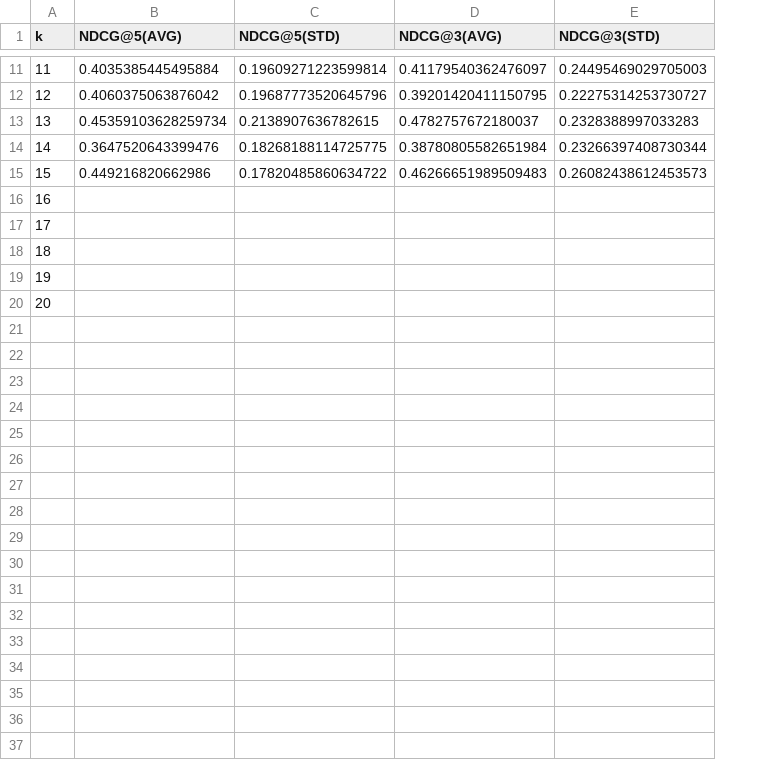
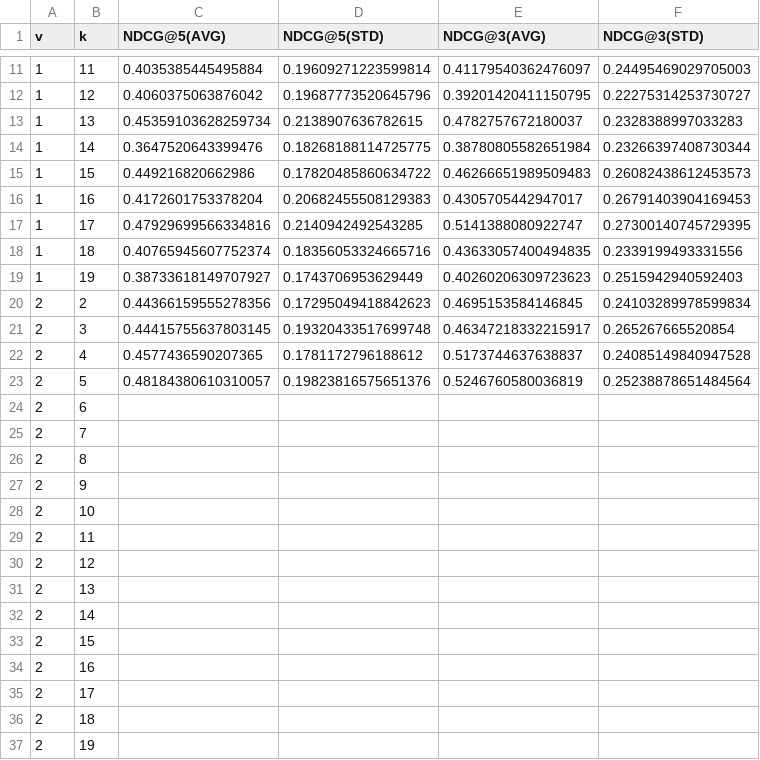
Before and after one commit to moriaki3193/cdfm, a CSV file: results.csv, drawn as a sheet; only a part is shown, gaps mark what is left out; removed rows and columns are numbered as before the commit, all else as after; the diff names each change by its address in the sheet, - before the commit and + after, or states it on an @@ line.

Commit message:
update results.csv

```diff
--- a/results.csv
+++ b/results.csv
+column A (v), rows 11-15: all 1; rows 34-37: all 2
+row 16: 1 | 16 | 0.4172601753378204 | 0.20682455508129383 | 0.4305705442947017 | 0.26791403904169453
+row 17: 1 | 17 | 0.47929699566334816 | 0.2140942492543285 | 0.5141388080922747 | 0.27300140745729395
+row 18: 1 | 18 | 0.40765945607752374 | 0.18356053324665716 | 0.43633057400494835 | 0.2339199493331556
+row 19: 1 | 19 | 0.38733618149707927 | 0.1743706953629449 | 0.40260206309723623 | 0.2515942940592403
+row 20: 2 | 2 | 0.44366159555278356 | 0.17295049418842623 | 0.4695153584146845 | 0.24103289978599834
+row 21: 2 | 3 | 0.44415755637803145 | 0.19320433517699748 | 0.46347218332215917 | 0.265267665520854
+row 22: 2 | 4 | 0.4577436590207365 | 0.1781172796188612 | 0.5173744637638837 | 0.24085149840947528
+row 23: 2 | 5 | 0.48184380610310057 | 0.19823816575651376 | 0.5246760580036819 | 0.25238878651484564
+row 24: 2 | 6
+row 25: 2 | 7
+row 26: 2 | 8
+row 27: 2 | 9
+row 28: 2 | 10
+row 29: 2 | 11
+row 30: 2 | 12
+row 31: 2 | 13
+row 32: 2 | 14
+row 33: 2 | 15
-row 20: 20
```
